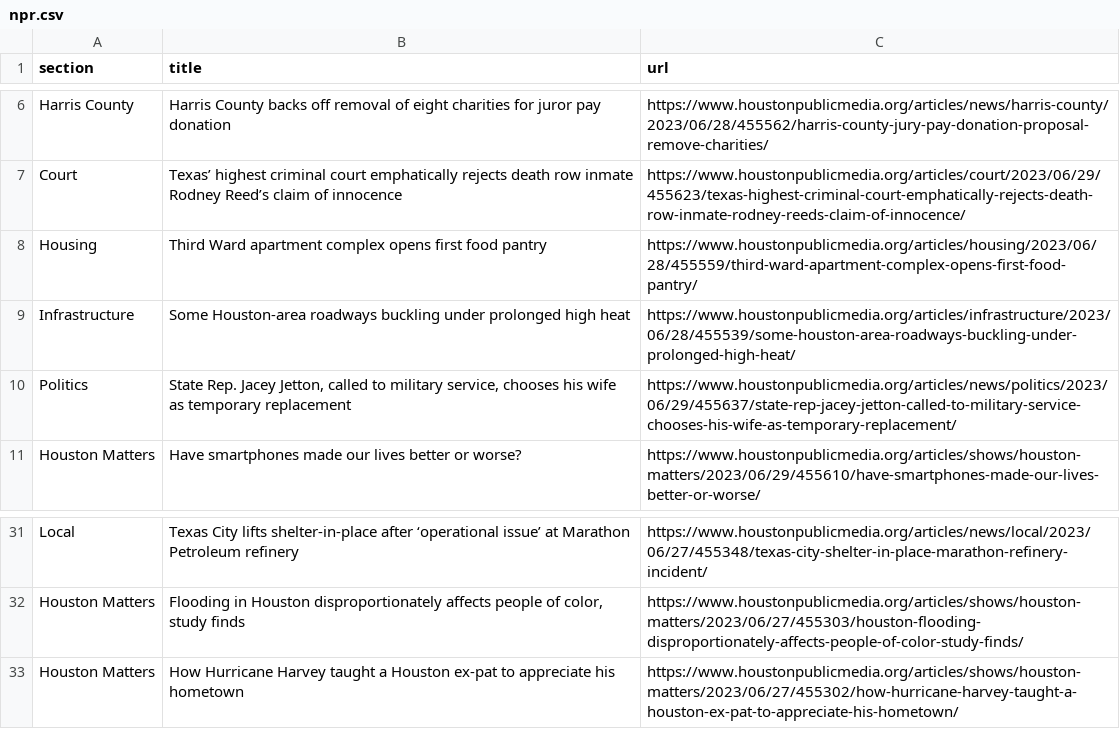
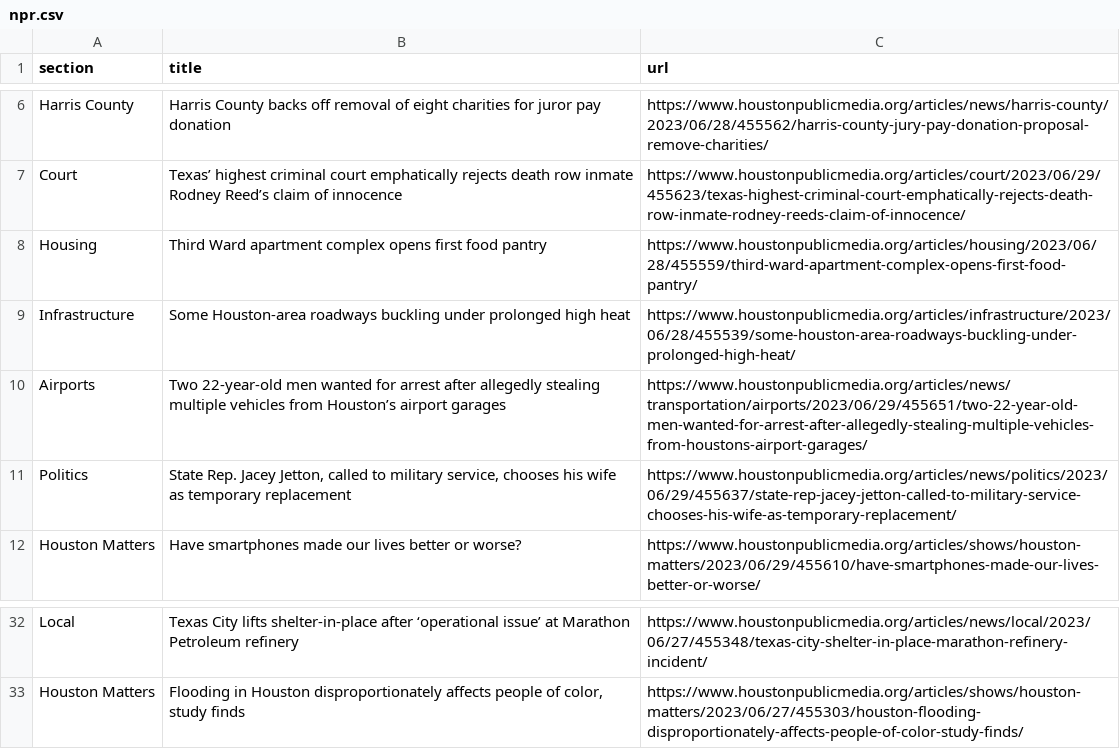
Before and after one commit to naokatoh/auto-scraper, a CSV file: npr.csv, drawn as a sheet; only a part is shown, gaps mark what is left out; removed rows and columns are numbered as before the commit, all else as after; the diff names each change by its address in the sheet, - before the commit and + after, or states it on an @@ line.

```diff
--- a/npr.csv
+++ b/npr.csv
+row 10: Airports | Two 22-year-old men wanted for arrest after allegedly stealing multiple vehicles from Houston’s airport garages | https://www.houstonpublicmedia.org/articles/news/transportation/airports/2023/06/29/455651/two-22-year-old-men-wanted-for-arrest-after-allegedly-stealing-multiple-vehicles-from-houstons-airport-garages/
-row 33: Houston Matters | How Hurricane Harvey taught a Houston ex-pat to appreciate his hometown | https://www.houstonpublicmedia.org/articles/shows/houston-matters/2023/06/27/455302/how-hurricane-harvey-taught-a-houston-ex-pat-to-appreciate-his-hometown/
```
